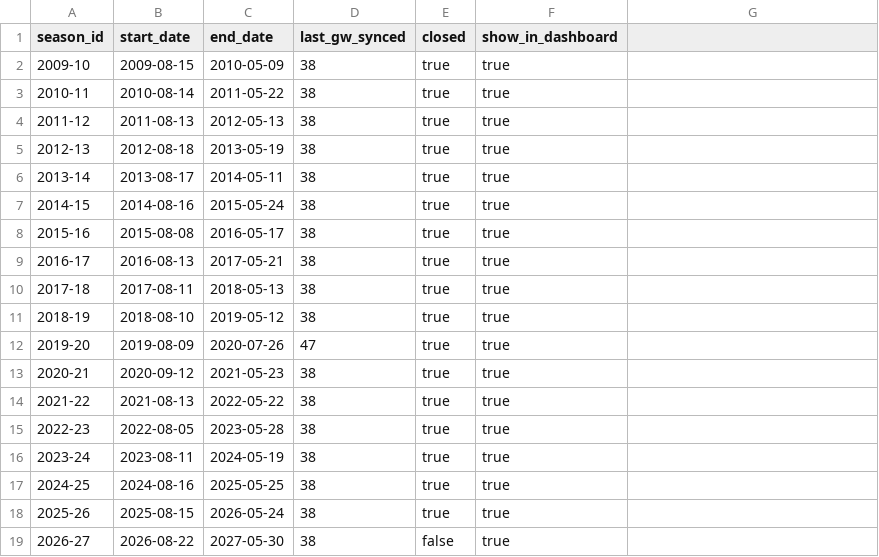
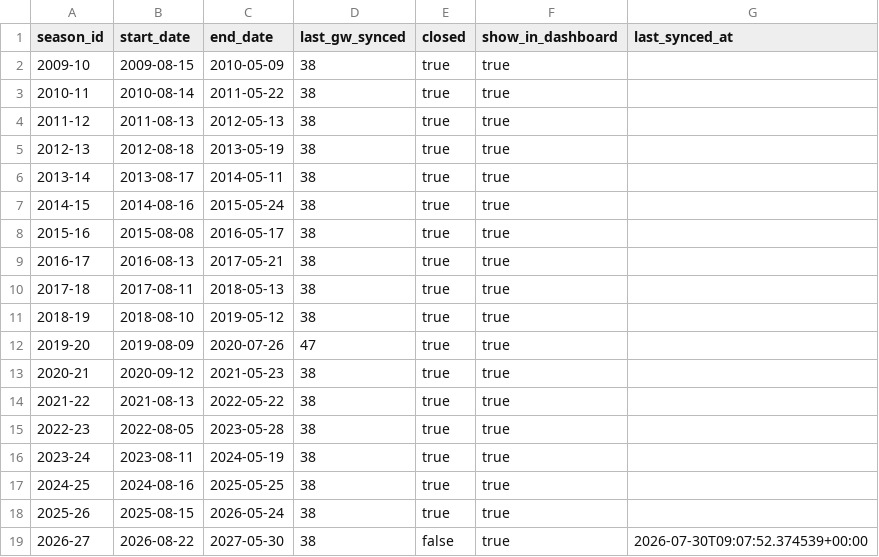
Before and after one commit to ThomasAllan/Select-Fantasy-Football-Auction, a CSV file: data/seasons.csv, drawn as a sheet; the diff names each change by its address in the sheet, - before the commit and + after, or states it on an @@ line.

Commit message:
Fix dashboard's Last Updated timestamp to reflect actual sync time
Previously used the goals.csv file mtime, which reflects when Streamlit's
container checked the file out rather than when the data was actually
synced, and was displayed in server-local time (UTC) instead of the
league's timezone. Now sync-scores writes last_synced_at to seasons.csv
directly, and the dashboard reads and converts that to Europe/London.

```diff
--- a/data/seasons.csv
+++ b/data/seasons.csv
-G1: (empty)
+G1: last_synced_at
-G19 (last_synced_at): (empty)
+G19 (last_synced_at): 2026-07-30T09:07:52.374539+00:00
```
Also changed, not shown: 5 other files.
